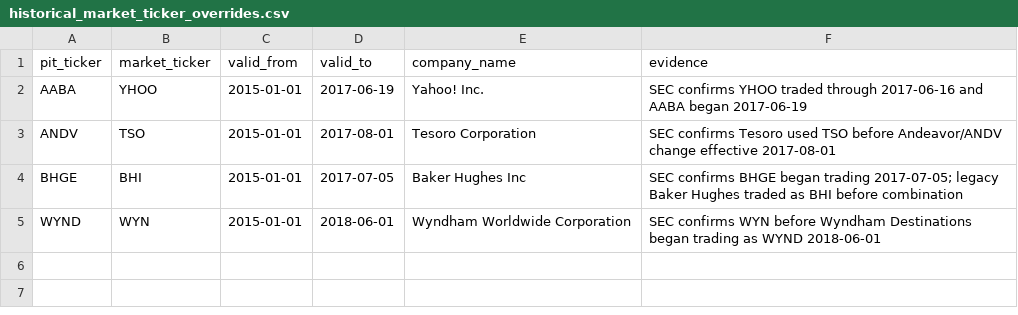
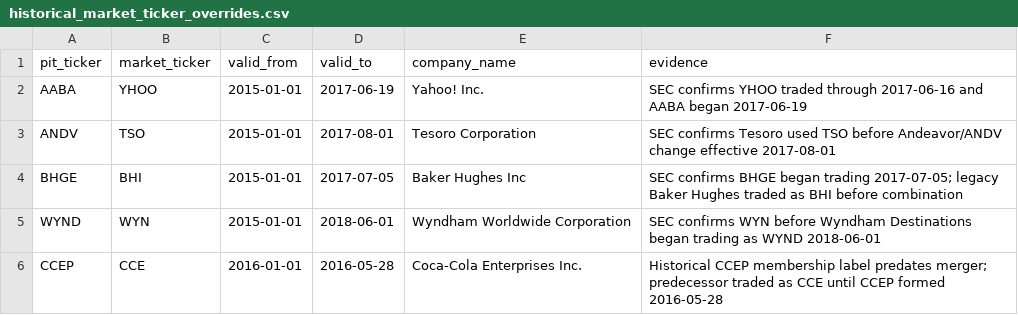
Before and after one commit to Rmarsden89/finance, a CSV file: data/reference/historical_market_ticker_overrides.csv, drawn as a sheet; the diff names each change by its address in the sheet, - before the commit and + after, or states it on an @@ line.

Commit message:
Map pre-merger CCEP membership to historical CCE market ticker

```diff
--- a/data/reference/historical_market_ticker_overrides.csv
+++ b/data/reference/historical_market_ticker_overrides.csv
+row 6: CCEP | CCE | 2016-01-01 | 2016-05-28 | Coca-Cola Enterprises Inc. | Historical CCEP membership label predates merger; predecessor traded as CCE until CCEP formed 2016-05-28
```
